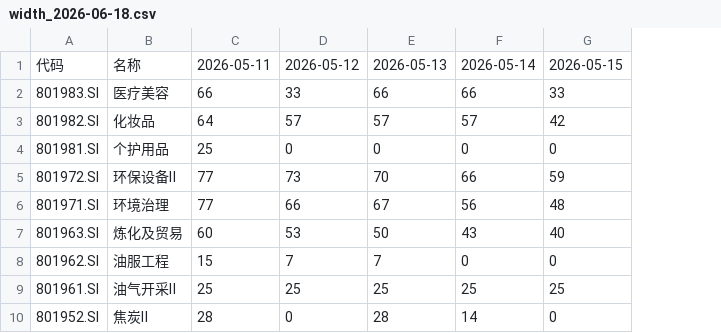
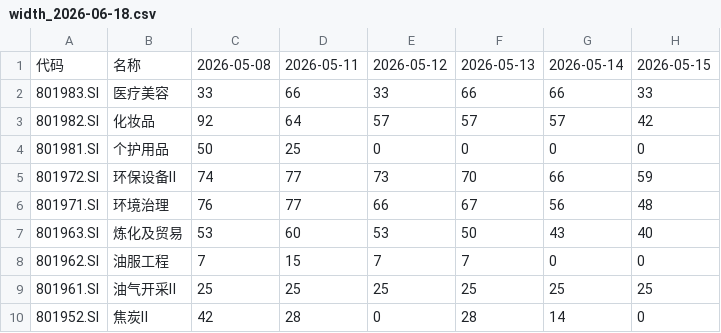
Before and after one commit to dixinL/test1, a CSV file: width/width_2026-06-18.csv, drawn as a sheet; only a part is shown; the diff names each change by its address in the sheet, - before the commit and + after, or states it on an @@ line.

```diff
--- a/width/width_2026-06-18.csv
+++ b/width/width_2026-06-18.csv
+column C, rows 1-10: 2026-05-08 | 33 | 92 | 50 | 74 | 76 | 53 | 7 | 25 | 42
```
Also changed, not shown: congestion/congestion_2026-06-18.csv, rank/sw2_score_rank_2026-06-18.csv, 20 other files.
